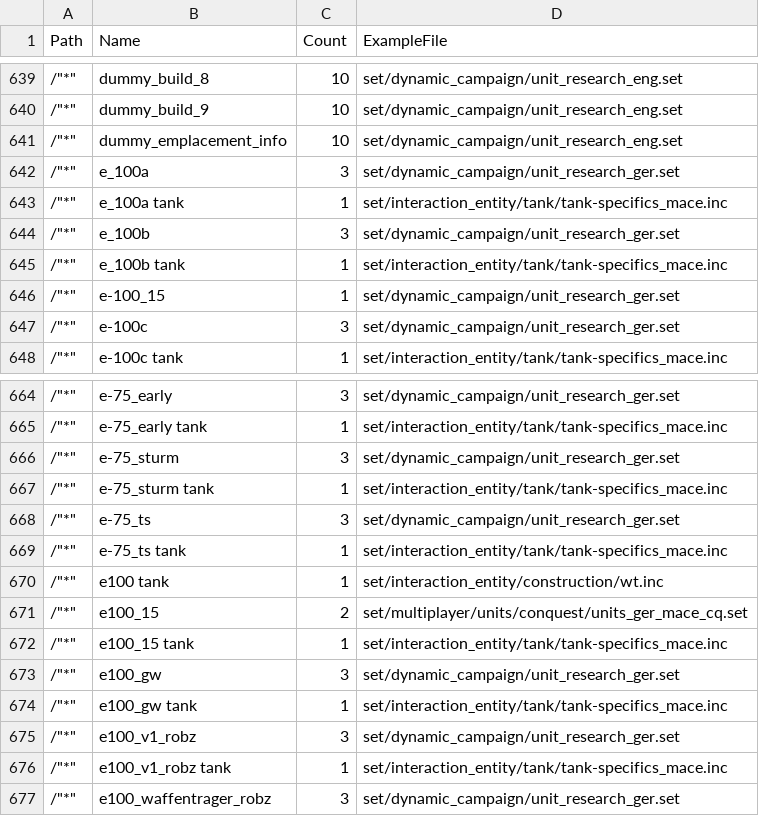
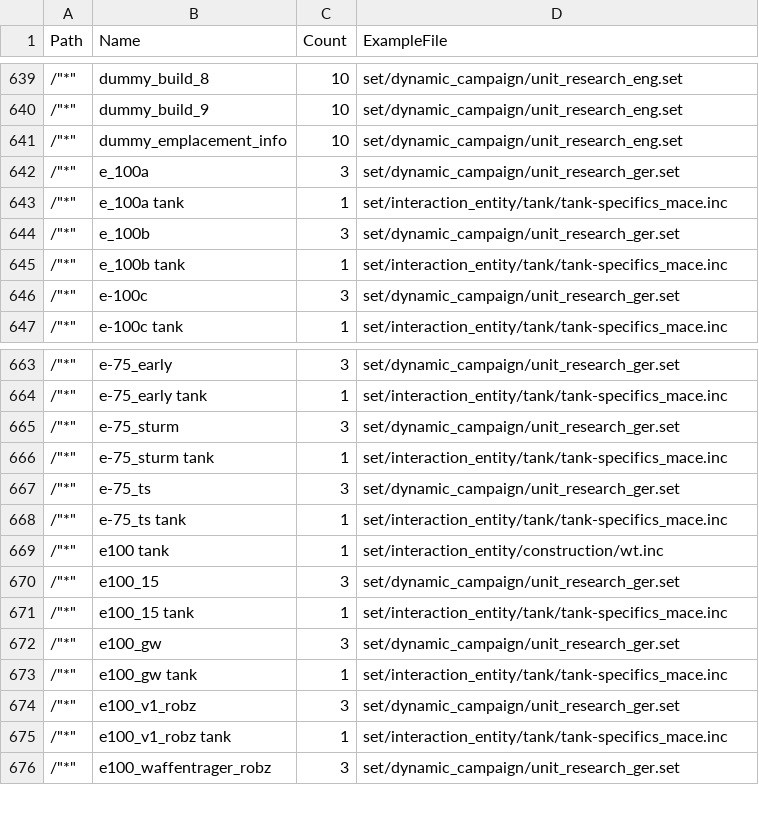
Before and after one commit to game-mod-project/CTAGOHToybox, a CSV file: data/mods/3732639687/diff-quoted-names.csv, drawn as a sheet; only a part is shown, gaps mark what is left out.

```diff
--- a/data/mods/3732639687/diff-quoted-names.csv
+++ b/data/mods/3732639687/diff-quoted-names.csv
@@ -645,3 +645,2 @@
 "/""*""","e_100b tank","1","set/interaction_entity/tank/tank-specifics_mace.inc"
-"/""*""","e-100_15","1","set/dynamic_campaign/unit_research_ger.set"
 "/""*""","e-100c","3","set/dynamic_campaign/unit_research_ger.set"
@@ -670,3 +669,3 @@
 "/""*""","e100 tank","1","set/interaction_entity/construction/wt.inc"
-"/""*""","e100_15","2","set/multiplayer/units/conquest/units_ger_mace_cq.set"
+"/""*""","e100_15","3","set/dynamic_campaign/unit_research_ger.set"
 "/""*""","e100_15 tank","1","set/interaction_entity/tank/tank-specifics_mace.inc"
```
Also changed, not shown: data/mods/3732639687/diff-keys.csv, data/mods/3732639687/keys-shared.csv, 36 other files.
